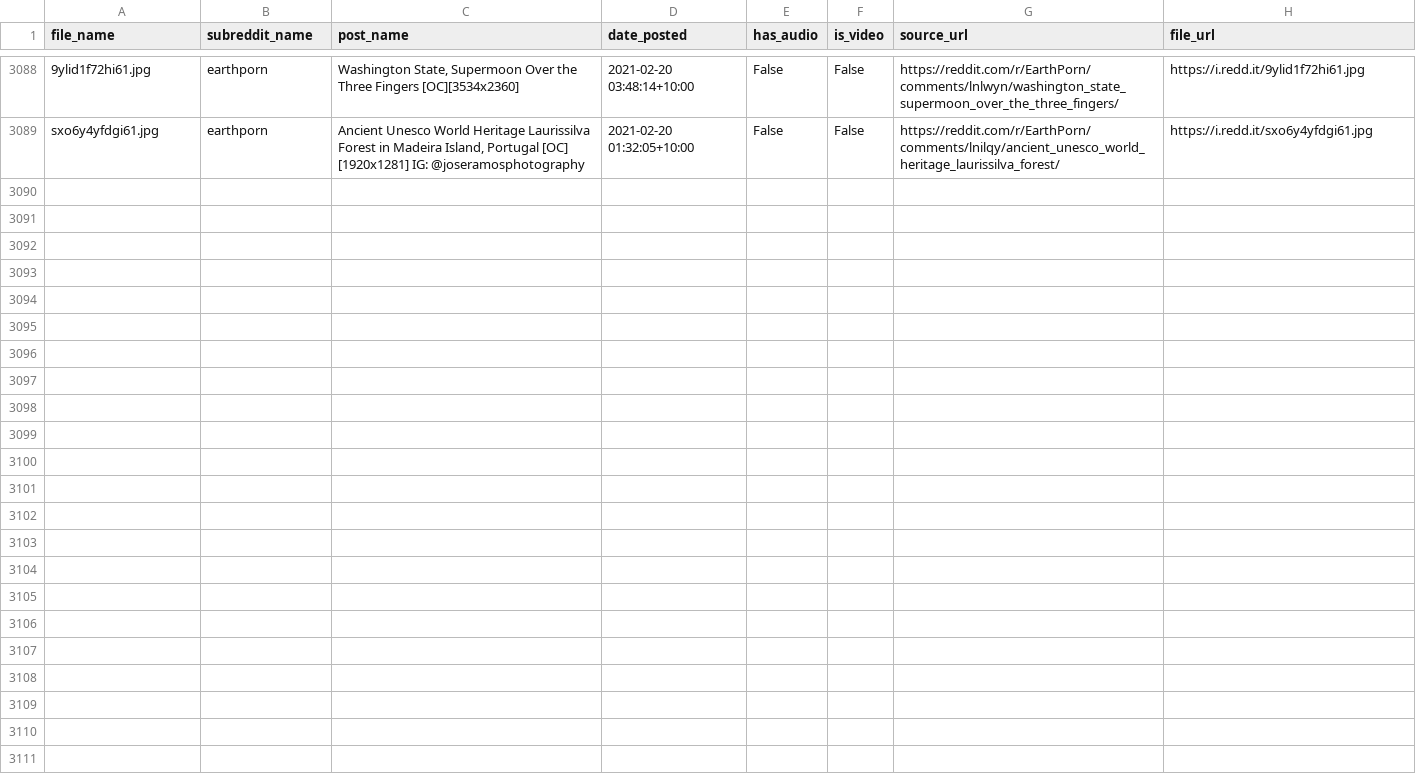
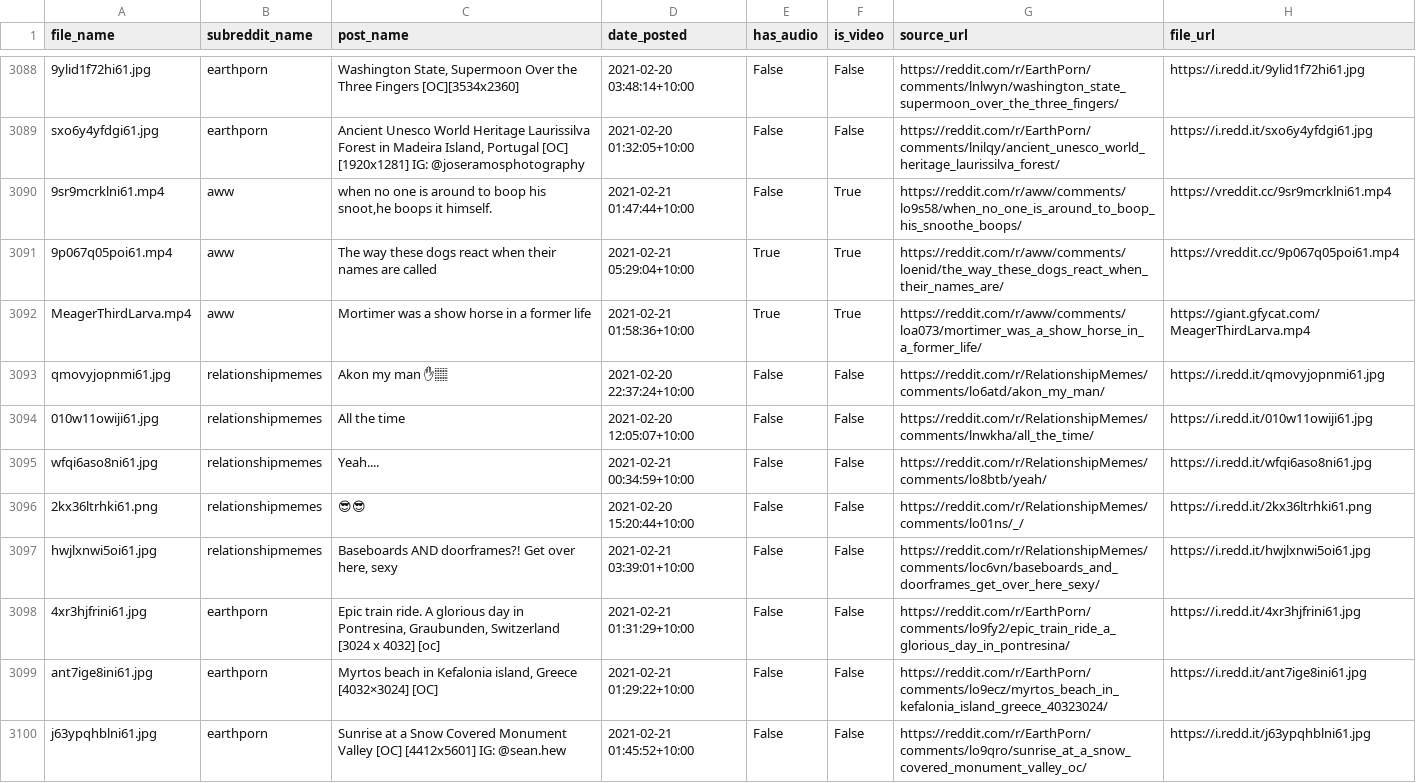
Before and after one commit to atindersanghera/atindersanghera.github.io, a CSV file: assets/images/scrape_file_collection/reddit_database.csv, drawn as a sheet; only a part is shown, gaps mark what is left out; the diff names each change by its address in the sheet, - before the commit and + after, or states it on an @@ line.

Commit message:
maps and image update:  Sun 21/02 - 11:32

```diff
--- a/assets/images/scrape_file_collection/reddit_database.csv
+++ b/assets/images/scrape_file_collection/reddit_database.csv
+row 3090: 9sr9mcrklni61.mp4 | aww | when no one is around to boop his snoot,he boops it himself. | 2021-02-21 01:47:44+10:00 | False | True | https://reddit.com/r/aww/comments/lo9s58/when_no_one_is_around_to_boop_his_snoothe_boops/ | https://vreddit.cc/9sr9mcrklni61.mp4
+row 3091: 9p067q05poi61.mp4 | aww | The way these dogs react when their names are called | 2021-02-21 05:29:04+10:00 | True | True | https://reddit.com/r/aww/comments/loenid/the_way_these_dogs_react_when_their_names_are/ | https://vreddit.cc/9p067q05poi61.mp4
+row 3092: MeagerThirdLarva.mp4 | aww | Mortimer was a show horse in a former life | 2021-02-21 01:58:36+10:00 | True | True | https://reddit.com/r/aww/comments/loa073/mortimer_was_a_show_horse_in_a_former_life/ | https://giant.gfycat.com/MeagerThirdLarva.mp4
+row 3093: qmovyjopnmi61.jpg | relationshipmemes | Akon my man ✋🏽 | 2021-02-20 22:37:24+10:00 | False | False | https://reddit.com/r/RelationshipMemes/comments/lo6atd/akon_my_man/ | https://i.redd.it/qmovyjopnmi61.jpg
+row 3094: 010w11owiji61.jpg | relationshipmemes | All the time | 2021-02-20 12:05:07+10:00 | False | False | https://reddit.com/r/RelationshipMemes/comments/lnwkha/all_the_time/ | https://i.redd.it/010w11owiji61.jpg
+row 3095: wfqi6aso8ni61.jpg | relationshipmemes | Yeah.... | 2021-02-21 00:34:59+10:00 | False | False | https://reddit.com/r/RelationshipMemes/comments/lo8btb/yeah/ | https://i.redd.it/wfqi6aso8ni61.jpg
+row 3096: 2kx36ltrhki61.png | relationshipmemes | 😎😎 | 2021-02-20 15:20:44+10:00 | False | False | https://reddit.com/r/RelationshipMemes/comments/lo01ns/_/ | https://i.redd.it/2kx36ltrhki61.png
+row 3097: hwjlxnwi5oi61.jpg | relationshipmemes | Baseboards AND doorframes?! Get over here, sexy | 2021-02-21 03:39:01+10:00 | False | False | https://reddit.com/r/RelationshipMemes/comments/loc6vn/baseboards_and_doorframes_get_over_here_sexy/ | https://i.redd.it/hwjlxnwi5oi61.jpg
+row 3098: 4xr3hjfrini61.jpg | earthporn | Epic train ride. A glorious day in Pontresina, Graubunden, Switzerland [3024 x 4032] [oc] | 2021-02-21 01:31:29+10:00 | False | False | https://reddit.com/r/EarthPorn/comments/lo9fy2/epic_train_ride_a_glorious_day_in_pontresina/ | https://i.redd.it/4xr3hjfrini61.jpg
+row 3099: ant7ige8ini61.jpg | earthporn | Myrtos beach in Kefalonia island, Greece [4032×3024] [OC] | 2021-02-21 01:29:22+10:00 | False | False | https://reddit.com/r/EarthPorn/comments/lo9ecz/myrtos_beach_in_kefalonia_island_greece_40323024/ | https://i.redd.it/ant7ige8ini61.jpg
+row 3100: j63ypqhblni61.jpg | earthporn | Sunrise at a Snow Covered Monument Valley [OC] [4412x5601] IG: @sean.hew | 2021-02-21 01:45:52+10:00 | False | False | https://reddit.com/r/EarthPorn/comments/lo9qro/sunrise_at_a_snow_covered_monument_valley_oc/ | https://i.redd.it/j63ypqhblni61.jpg
```
Also changed, not shown: 8 other files.
